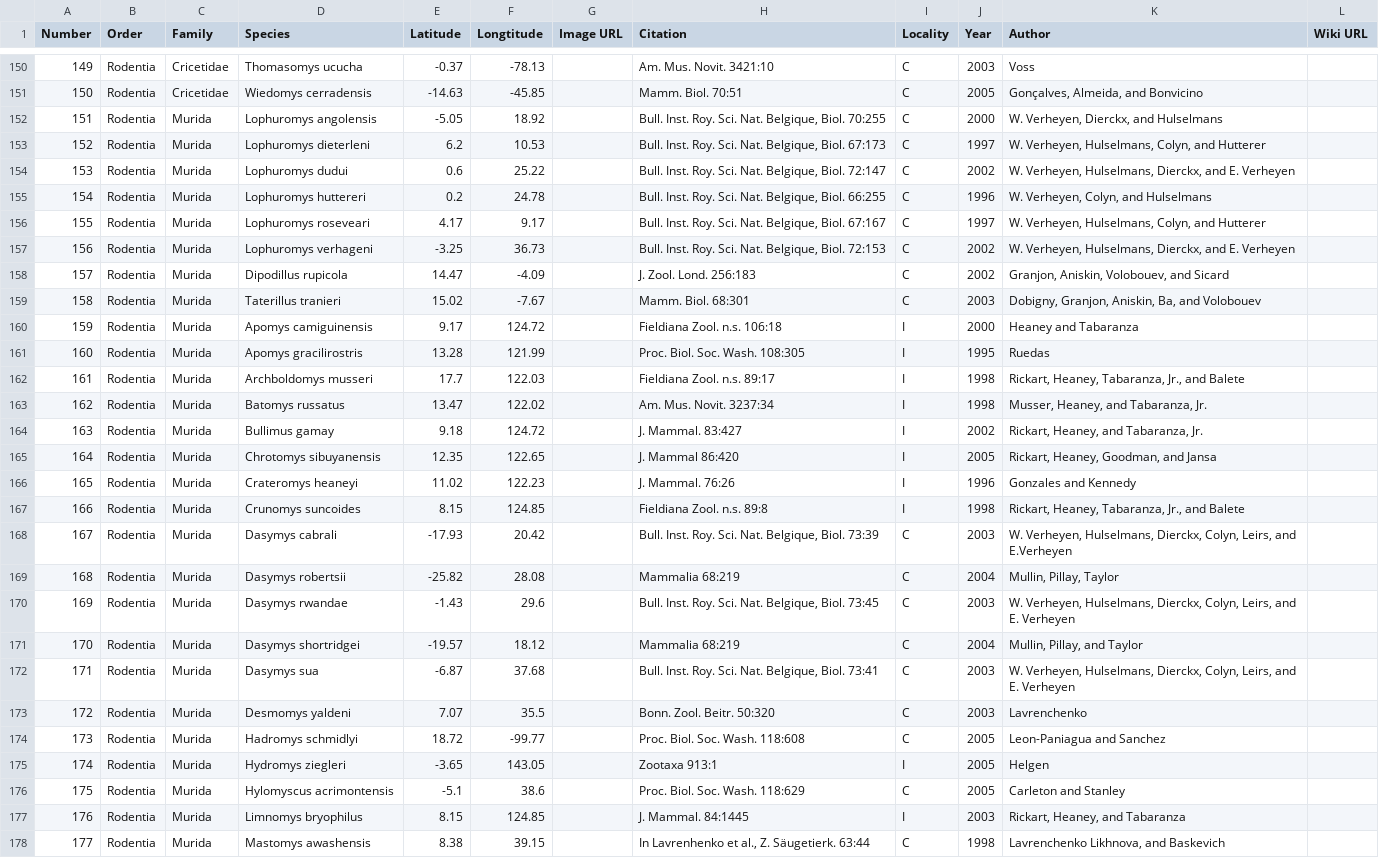
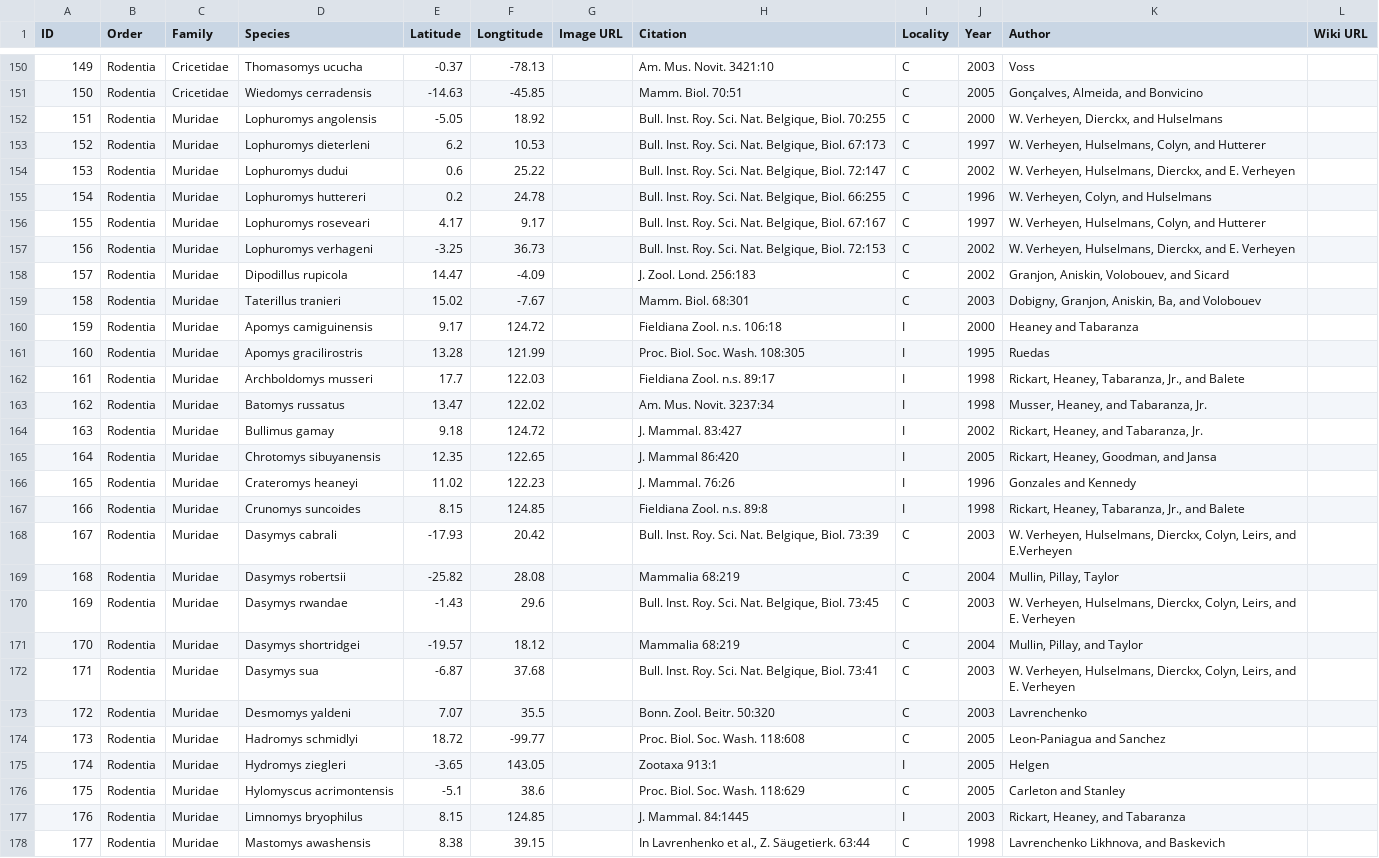
Before and after one commit to rdmpage/mammal-species-discoveries, a TSV file: Table1.tsv, drawn as a sheet; only a part is shown, gaps mark what is left out; the diff covers the shown part only; the diff names each change by its address in the sheet, - before the commit and + after, or states it on an @@ line.

Commit message:
Column 1 is "ID", fixed "Murida" typo

```diff
--- a/Table1.tsv
+++ b/Table1.tsv
-A1: Number
+A1: ID
-C152:C178 (Family): Murida
+C152:C178 (Family): Muridae
```
Also changed, not shown: 17 edited cells elsewhere in this file.
